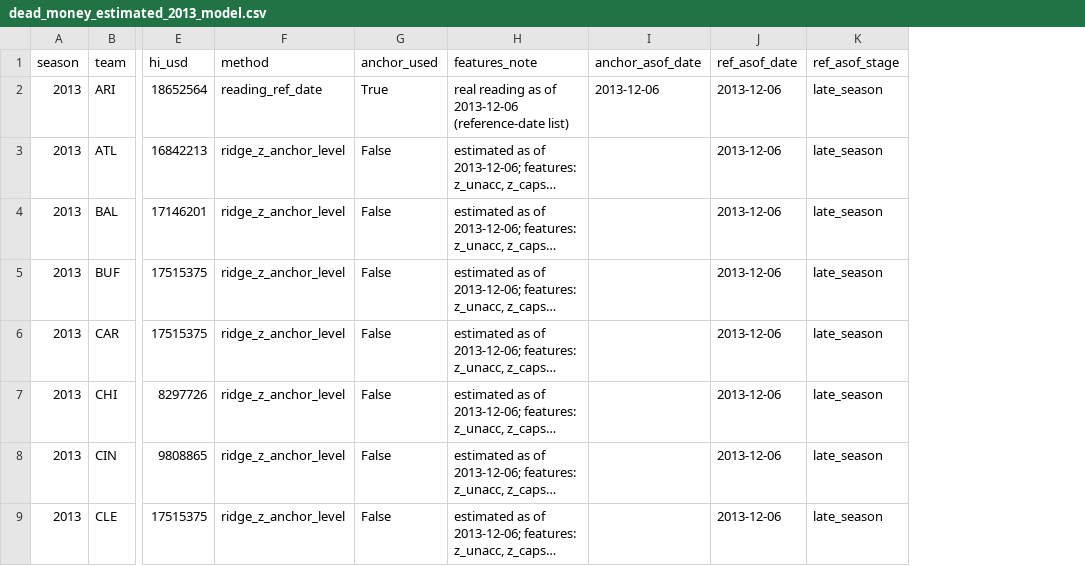
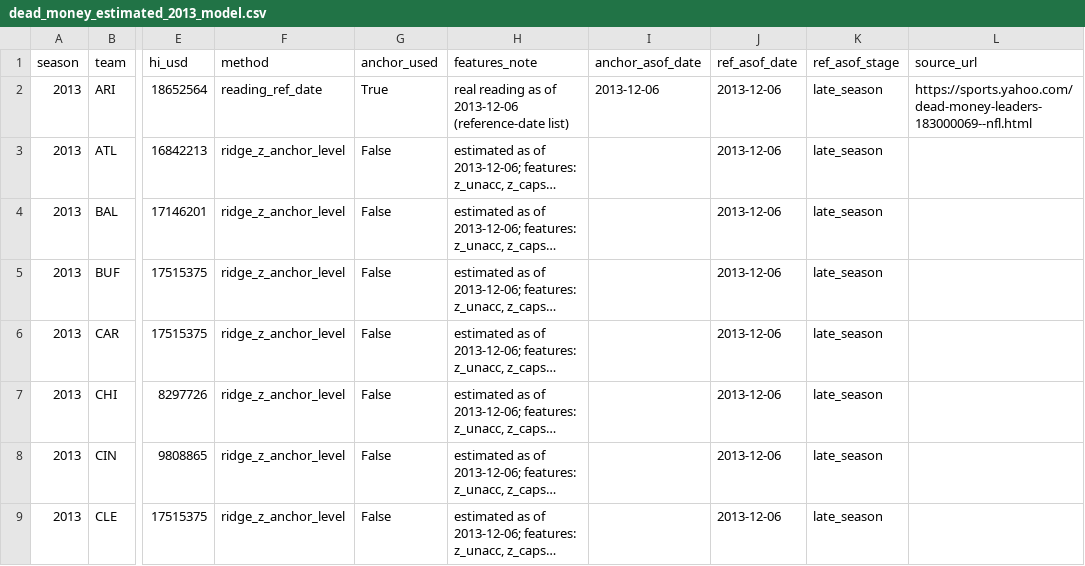
Before and after one commit to reymuniziii-svg/nfl-o-nomics, a CSV file: data/curated/staging/dead_money_estimated_2013_model.csv, drawn as a sheet; only a part is shown, gaps mark what is left out; long unchanged cells end in …; the diff names each change by its address in the sheet, - before the commit and + after, or states it on an @@ line.

```diff
--- a/data/curated/staging/dead_money_estimated_2013_model.csv
+++ b/data/curated/staging/dead_money_estimated_2013_model.csv
+column L (source_url), row 2: https://sports.yahoo.com/dead-money-leaders-183000069--nfl.html
```
Also changed, not shown: data/marts/capplus_context.csv, data/marts/dead_money_snapshot_resolution.csv, 27 other files.
